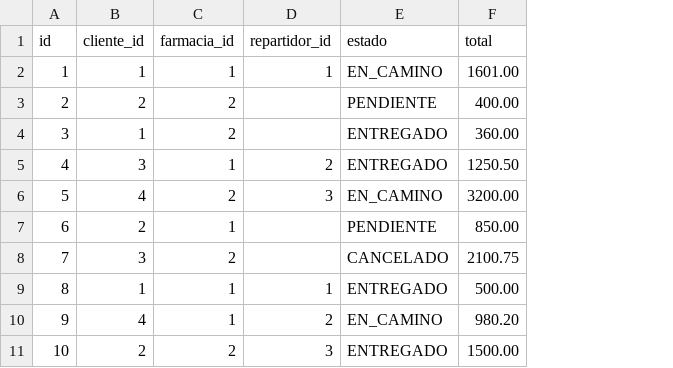
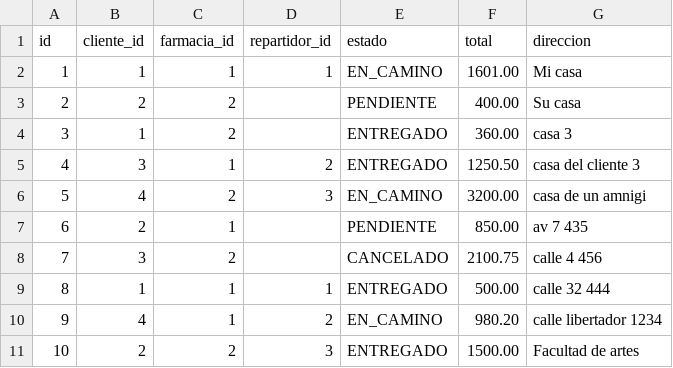
Before and after one commit to TheAle26/FarmaGo, a CSV file: data/pedidos.csv, drawn as a sheet; the diff names each change by its address in the sheet, - before the commit and + after, or states it on an @@ line.

Commit message:
Agregue el campo direccion al pedido que no lo tenia

```diff
--- a/data/pedidos.csv
+++ b/data/pedidos.csv
+column G (direccion), rows 2-11: Mi casa | Su casa | casa 3 | casa del cliente 3 | casa de un amnigi | av 7 435 | calle 4 456 | calle 32 444 | calle libertador 1234 | Facultad de artes
```
Also changed, not shown: 10 other files.
